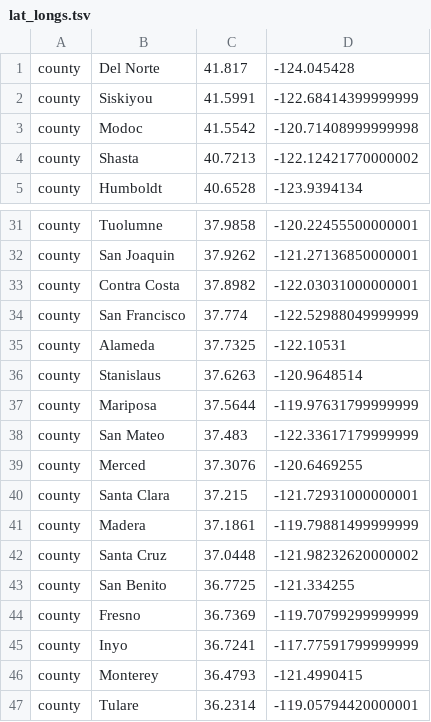
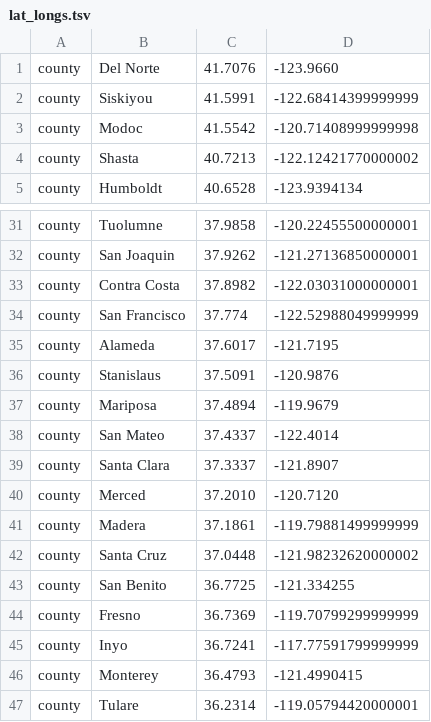
Before and after one commit to czbiohub/ncov, a TSV file: profiles/cadph/lat_longs.tsv, drawn as a sheet; only a part is shown, gaps mark what is left out.

```diff
--- a/profiles/cadph/lat_longs.tsv
+++ b/profiles/cadph/lat_longs.tsv
@@ -1,2 +1,2 @@
-county	Del Norte	41.817	-124.045428
+county	Del Norte	41.7076	-123.9660
 county	Siskiyou	41.5991	-122.68414399999999
@@ -34,8 +34,8 @@ county	Contra Costa	37.8982	-122.03031000000001
 county	San Francisco	37.774	-122.52988049999999
-county	Alameda	37.7325	-122.10531
-county	Stanislaus	37.6263	-120.9648514
-county	Mariposa	37.5644	-119.97631799999999
-county	San Mateo	37.483	-122.33617179999999
-county	Merced	37.3076	-120.6469255
-county	Santa Clara	37.215	-121.72931000000001
+county	Alameda	37.6017	-121.7195
+county	Stanislaus	37.5091	-120.9876
+county	Mariposa	37.4894	-119.9679
+county	San Mateo	37.4337	-122.4014
+county	Santa Clara	37.3337	-121.8907
+county	Merced	37.2010	-120.7120
 county	Madera	37.1861	-119.79881499999999
```
Also changed, not shown: profiles/czbiohub/lat_longs.tsv.
